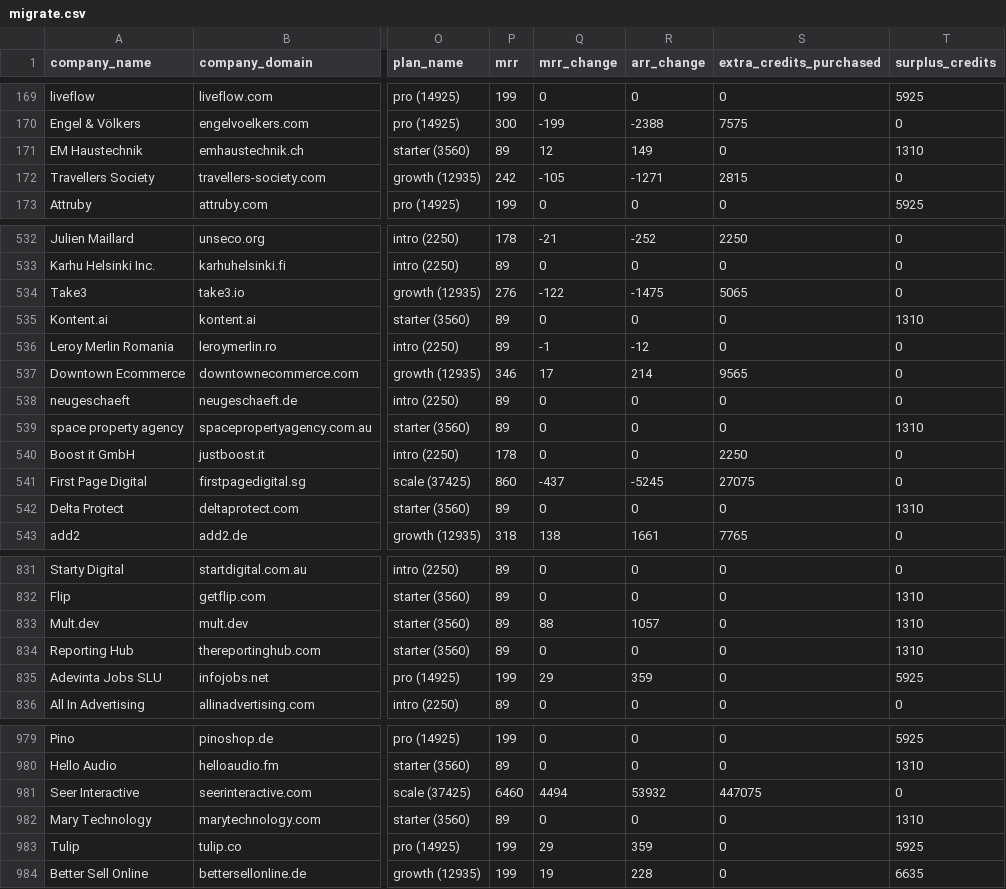
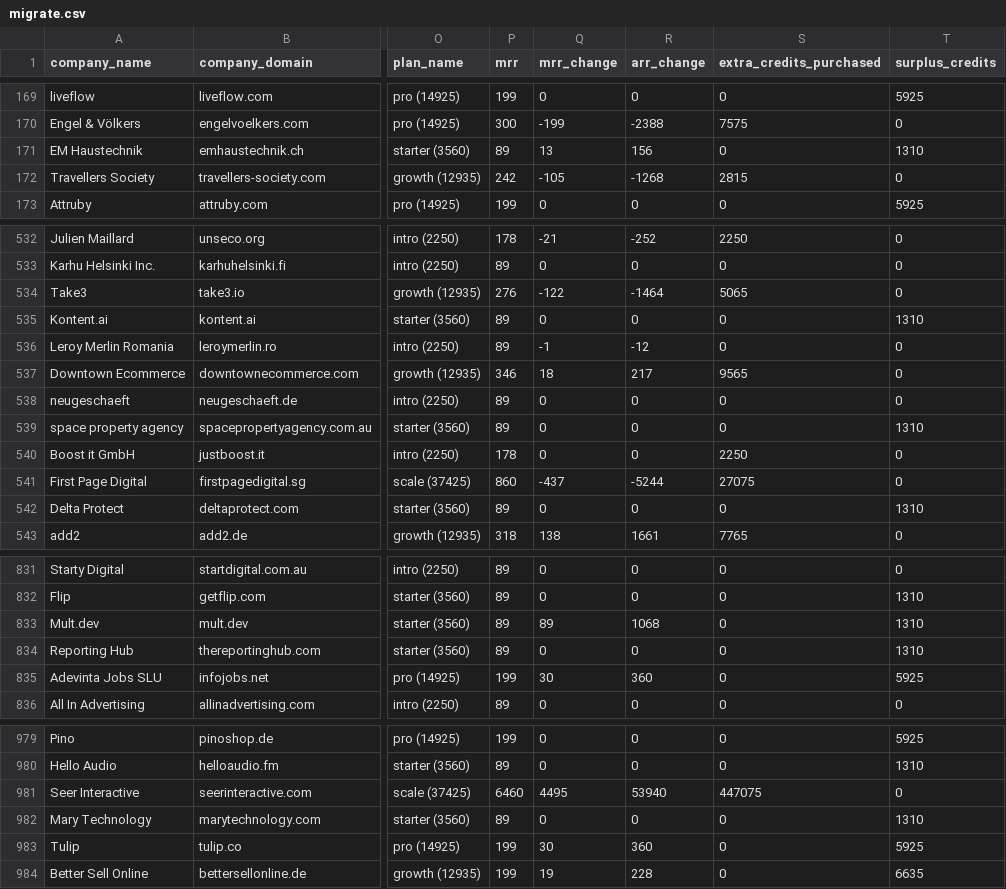
Before and after one commit to peec-ai/stripe-migration-analysis, a CSV file: data/migrate.csv, drawn as a sheet; only a part is shown, gaps mark what is left out; the diff covers the shown part only; the diff names each change by its address in the sheet, - before the commit and + after, or states it on an @@ line.

```diff
--- a/data/migrate.csv
+++ b/data/migrate.csv
-Q171 (mrr_change): 12
+Q171 (mrr_change): 13
-R171 (arr_change): 149
+R171 (arr_change): 156
-R172 (arr_change): -1271
+R172 (arr_change): -1268
-R534 (arr_change): -1475
+R534 (arr_change): -1464
-Q537 (mrr_change): 17
+Q537 (mrr_change): 18
-R537 (arr_change): 214
+R537 (arr_change): 217
-R541 (arr_change): -5245
+R541 (arr_change): -5244
-Q833 (mrr_change): 88
+Q833 (mrr_change): 89
-R833 (arr_change): 1057
+R833 (arr_change): 1068
-Q835 (mrr_change): 29
+Q835 (mrr_change): 30
-R835 (arr_change): 359
+R835 (arr_change): 360
-Q981 (mrr_change): 4494
+Q981 (mrr_change): 4495
-R981 (arr_change): 53932
+R981 (arr_change): 53940
-Q983 (mrr_change): 29
+Q983 (mrr_change): 30
-R983 (arr_change): 359
+R983 (arr_change): 360
```
Also changed, not shown: 87 edited cells elsewhere in this file, 6 other files.
